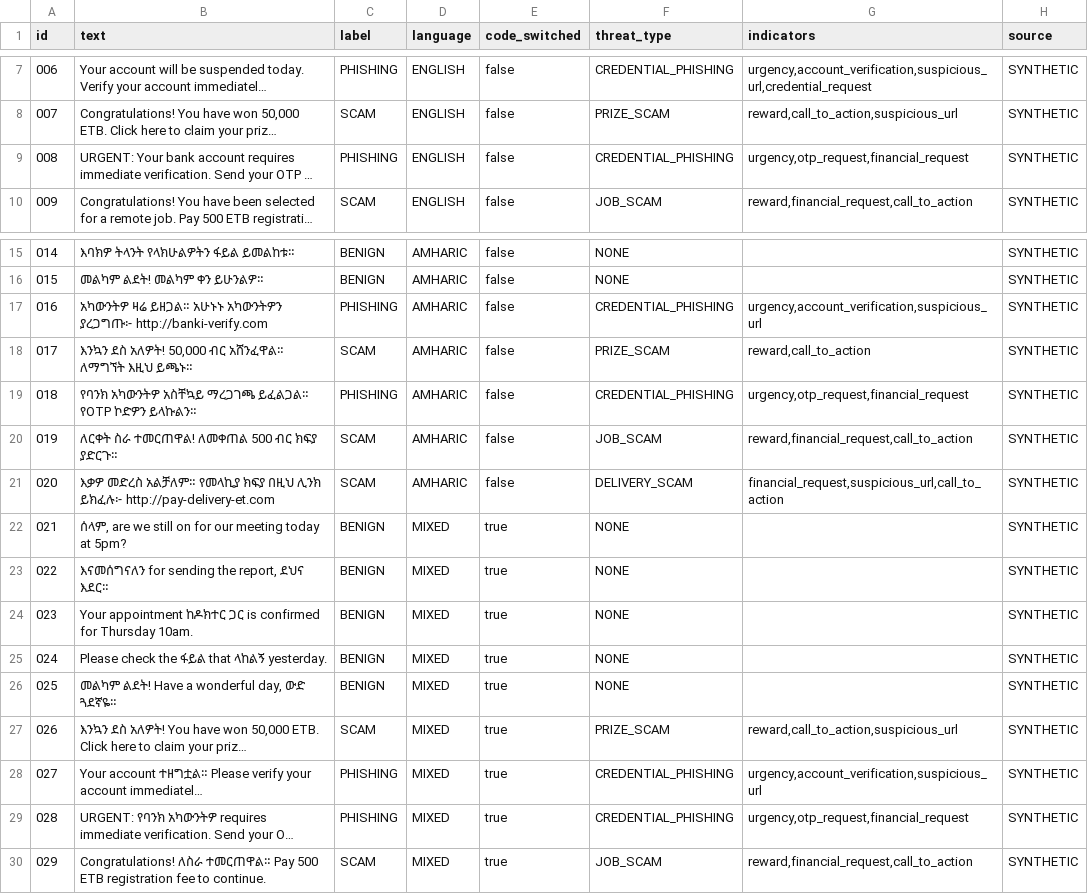
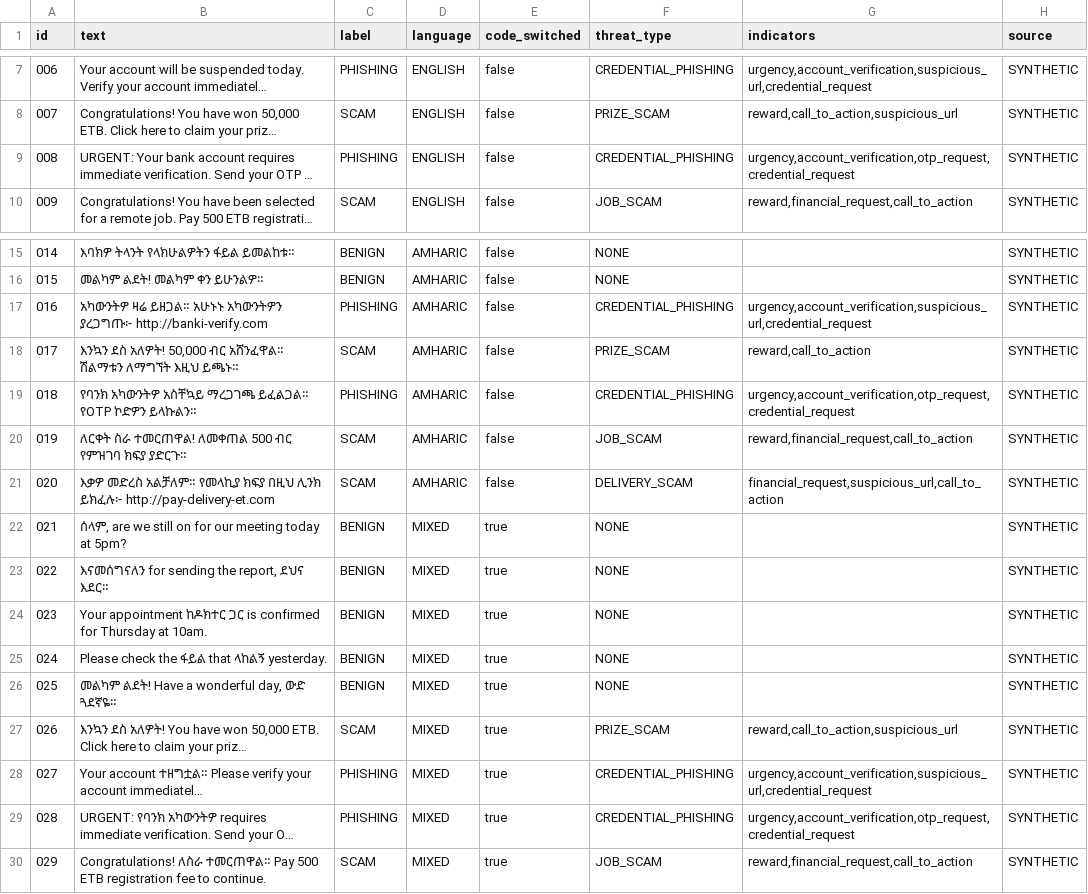
Before and after one commit to H-K32/multilingual-cyber-safety, a CSV file: dataset/raw/messages.csv, drawn as a sheet; only a part is shown, gaps mark what is left out; long unchanged cells end in …; the diff names each change by its address in the sheet, - before the commit and + after, or states it on an @@ line.

Commit message:
feat(ml): implement tasks 1-5 raw dataset, validation, preprocessing, language detection, and ML pipeline

```diff
--- a/dataset/raw/messages.csv
+++ b/dataset/raw/messages.csv
-G9 (indicators): urgency,otp_request,financial_request
+G9 (indicators): urgency,account_verification,otp_request,credential_request
-G17 (indicators): urgency,account_verification,suspicious_url
+G17 (indicators): urgency,account_verification,suspicious_url,credential_request
-B18 (text): …ብር አሸንፈዋል። ለማግኘት እዚህ…
+B18 (text): …ብር አሸንፈዋል። ሽልማቱን ለማግኘት እዚህ…
-G19 (indicators): urgency,otp_request,financial_request
+G19 (indicators): urgency,account_verification,otp_request,credential_request
-B20 (text): ለርቀት ስራ ተመርጠዋል! ለመቀጠል 500 ብር ክፍያ ያድርጉ።
+B20 (text): ለርቀት ስራ ተመርጠዋል! ለመቀጠል 500 ብር የምዝገባ ክፍያ ያድርጉ።
-B24 (text): …for Thursday 10am.
+B24 (text): …for Thursday at 10am.
-G28 (indicators): urgency,account_verification,suspicious_url
+G28 (indicators): urgency,account_verification,suspicious_url,credential_request
-G29 (indicators): urgency,otp_request,financial_request
+G29 (indicators): urgency,account_verification,otp_request,credential_request
```
Also changed, not shown: 9 other files.
